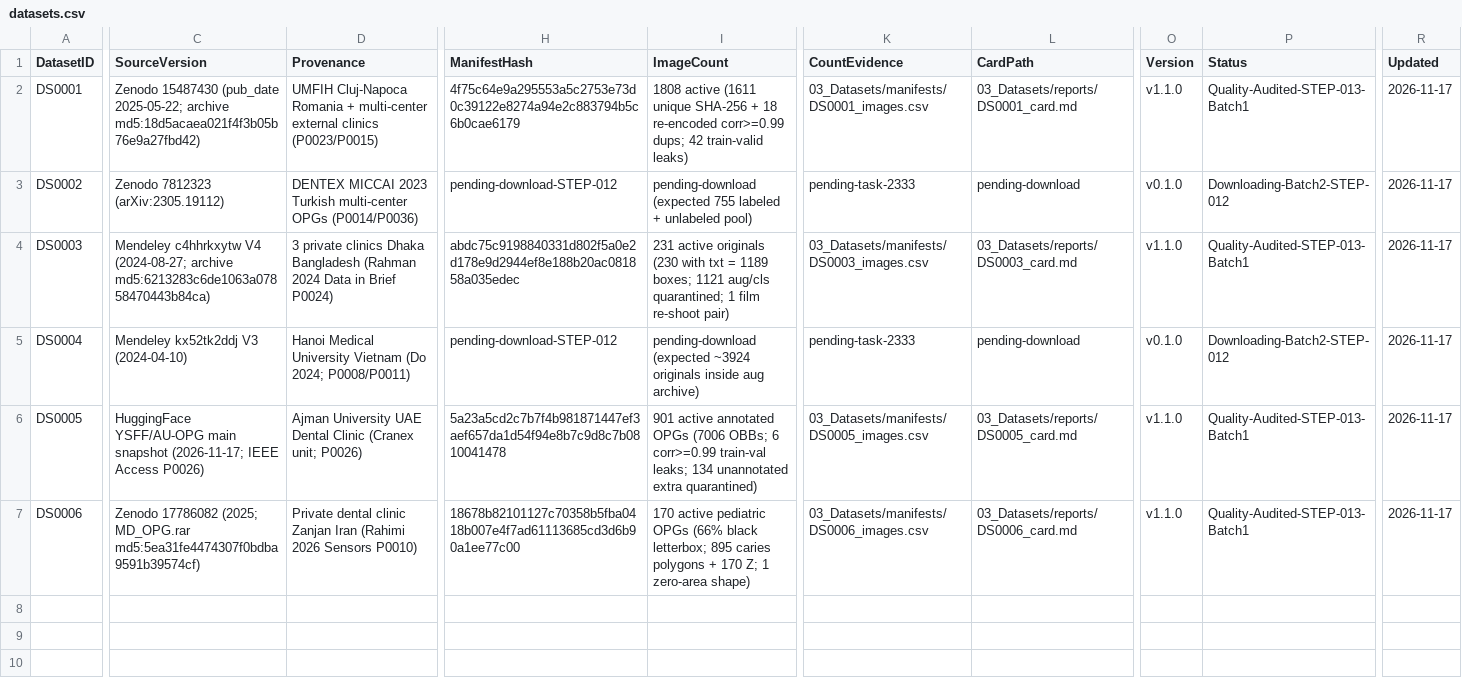
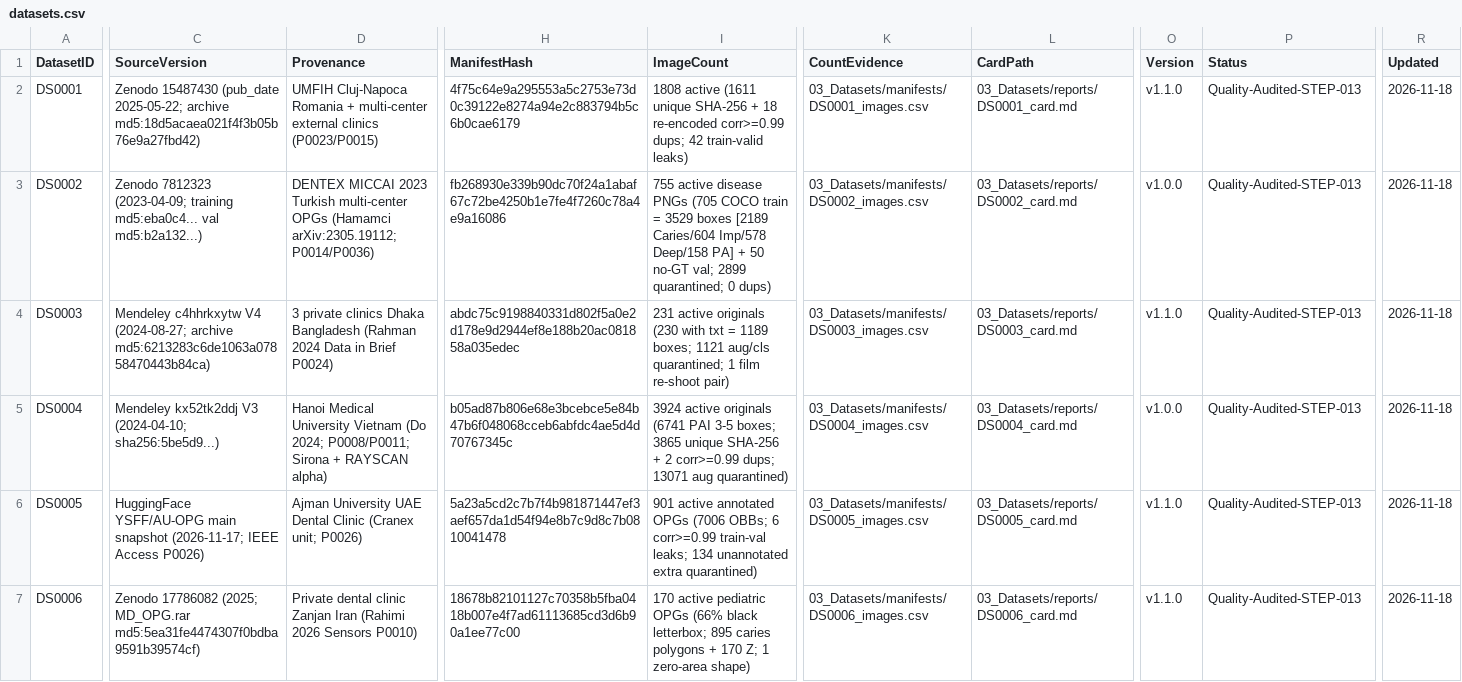
Before and after one commit to akhtaruzzamananik/Thesis-for-Defense, a CSV file: 03_Datasets/datasets.csv, drawn as a sheet; only a part is shown, gaps mark what is left out; the diff covers the shown part only; the diff names each change by its address in the sheet, - before the commit and + after, or states it on an @@ line.

Commit message:
feat(step-012,step-013): complete Batch 2 intake & QC (DS0002,DS0004) and 6-cohort duplicate audit (7,789 OPGs)

```diff
--- a/03_Datasets/datasets.csv
+++ b/03_Datasets/datasets.csv
-P2 (Status): Quality-Audited-STEP-013-Batch1
+P2 (Status): Quality-Audited-STEP-013
-R2:R7 (Updated): 2026-11-17
+R2:R7 (Updated): 2026-11-18
-C3 (SourceVersion): Zenodo 7812323 (arXiv:2305.19112)
+C3 (SourceVersion): Zenodo 7812323 (2023-04-09; training md5:eba0c4... val md5:b2a132...)
-D3 (Provenance): …multi-center OPGs (P0014/P0036)
+D3 (Provenance): …multi-center OPGs (Hamamci arXiv:2305.19112; P0014/P0036)
-H3 (ManifestHash): pending-download-STEP-012
+H3 (ManifestHash): fb268930e339b90dc70f24a1abaf67c72be4250b1e7fe4f7260c78a4e9a16086
-I3 (ImageCount): pending-download (expected 755 labeled + unlabeled pool)
+I3 (ImageCount): 755 active disease PNGs (705 COCO train = 3529 boxes [2189 Caries/604 Imp/578 Deep/158 PA] + 50 no-GT val; 2899 quarantined; 0 dups)
-K3 (CountEvidence): pending-task-2333
+K3 (CountEvidence): 03_Datasets/manifests/DS0002_images.csv
-L3 (CardPath): pending-download
+L3 (CardPath): 03_Datasets/reports/DS0002_card.md
-O3 (Version): v0.1.0
+O3 (Version): v1.0.0
-P3 (Status): Downloading-Batch2-STEP-012
+P3 (Status): Quality-Audited-STEP-013
-P4 (Status): Quality-Audited-STEP-013-Batch1
+P4 (Status): Quality-Audited-STEP-013
-C5 (SourceVersion): Mendeley kx52tk2ddj V3 (2024-04-10)
+C5 (SourceVersion): Mendeley kx52tk2ddj V3 (2024-04-10; sha256:5be5d9...)
-D5 (Provenance): …(Do 2024; P0008/P0011)
+D5 (Provenance): …(Do 2024; P0008/P0011; Sirona + RAYSCAN alpha)
-H5 (ManifestHash): pending-download-STEP-012
+H5 (ManifestHash): b05ad87b806e68e3bcebce5e84b47b6f048068cceb6abfdc4ae5d4d70767345c
-I5 (ImageCount): pending-download (expected ~3924 originals inside aug archive)
+I5 (ImageCount): 3924 active originals (6741 PAI 3-5 boxes; 3865 unique SHA-256 + 2 corr>=0.99 dups; 13071 aug quarantined)
-K5 (CountEvidence): pending-task-2333
+K5 (CountEvidence): 03_Datasets/manifests/DS0004_images.csv
-L5 (CardPath): pending-download
+L5 (CardPath): 03_Datasets/reports/DS0004_card.md
-O5 (Version): v0.1.0
+O5 (Version): v1.0.0
-P5 (Status): Downloading-Batch2-STEP-012
+P5 (Status): Quality-Audited-STEP-013
-P6:P7 (Status): Quality-Audited-STEP-013-Batch1
+P6:P7 (Status): Quality-Audited-STEP-013
```
Also changed, not shown: 2 edited cells elsewhere in this file, 19 other files.
